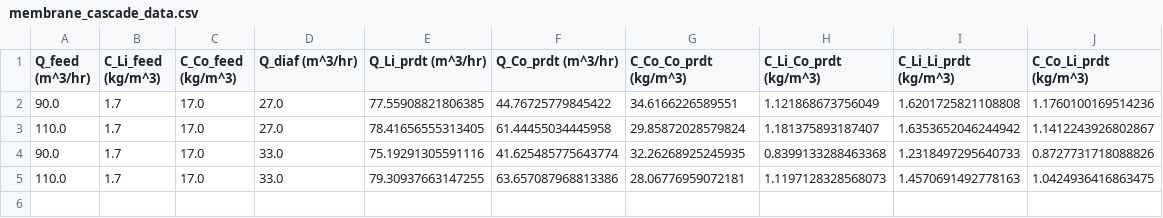
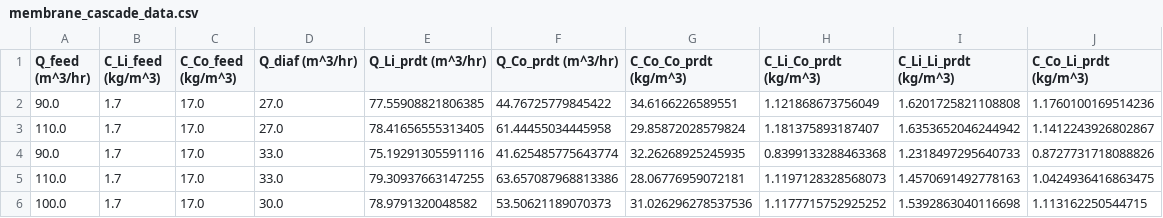
Before and after one commit to dowlinglab/doe-greybox-paper, a CSV file: case_studies/membrane_seps/medium_fidelity/membrane_cascade_data.csv, drawn as a sheet; the diff names each change by its address in the sheet, - before the commit and + after, or states it on an @@ line.

Commit message:
Updated data

```diff
--- a/case_studies/membrane_seps/medium_fidelity/membrane_cascade_data.csv
+++ b/case_studies/membrane_seps/medium_fidelity/membrane_cascade_data.csv
+row 6: 100.0 | 1.7 | 17.0 | 30.0 | 78.9791320048582 | 53.50621189070373 | 31.026296278537536 | 1.1177715752925252 | 1.5392863040116698 | 1.113162250544715
```
